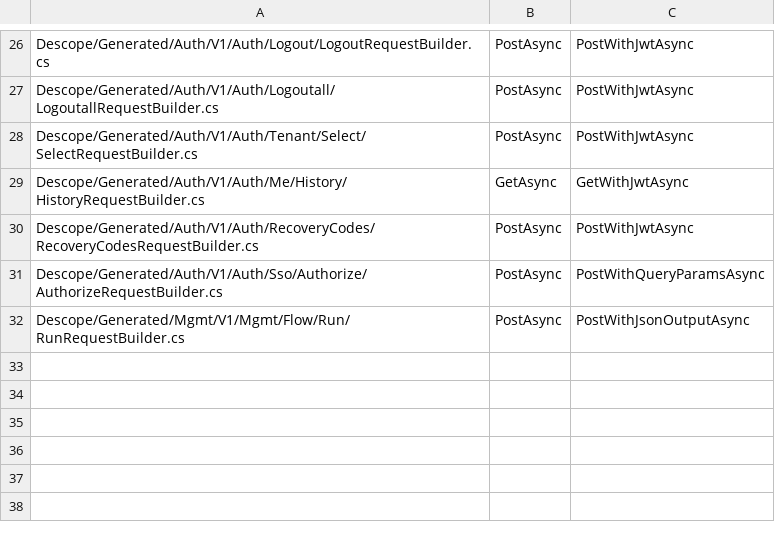
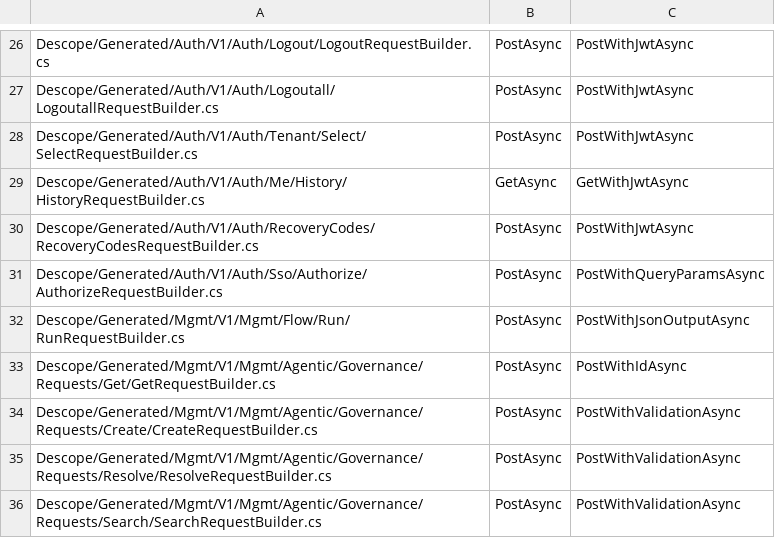
Before and after one commit to descope/descope-dotnet, a CSV file: Obsolete.csv, drawn as a sheet; only a part is shown, gaps mark what is left out.

```diff
--- a/Obsolete.csv
+++ b/Obsolete.csv
@@ -32 +32,5 @@ Descope/Generated/Auth/V1/Auth/Sso/Authorize/AuthorizeRequestBuilder.cs,PostAsyn
 Descope/Generated/Mgmt/V1/Mgmt/Flow/Run/RunRequestBuilder.cs,PostAsync,PostWithJsonOutputAsync
+Descope/Generated/Mgmt/V1/Mgmt/Agentic/Governance/Requests/Get/GetRequestBuilder.cs,PostAsync,PostWithIdAsync
+Descope/Generated/Mgmt/V1/Mgmt/Agentic/Governance/Requests/Create/CreateRequestBuilder.cs,PostAsync,PostWithValidationAsync
+Descope/Generated/Mgmt/V1/Mgmt/Agentic/Governance/Requests/Resolve/ResolveRequestBuilder.cs,PostAsync,PostWithValidationAsync
+Descope/Generated/Mgmt/V1/Mgmt/Agentic/Governance/Requests/Search/SearchRequestBuilder.cs,PostAsync,PostWithValidationAsync
```
Also changed, not shown: 31 other files.
